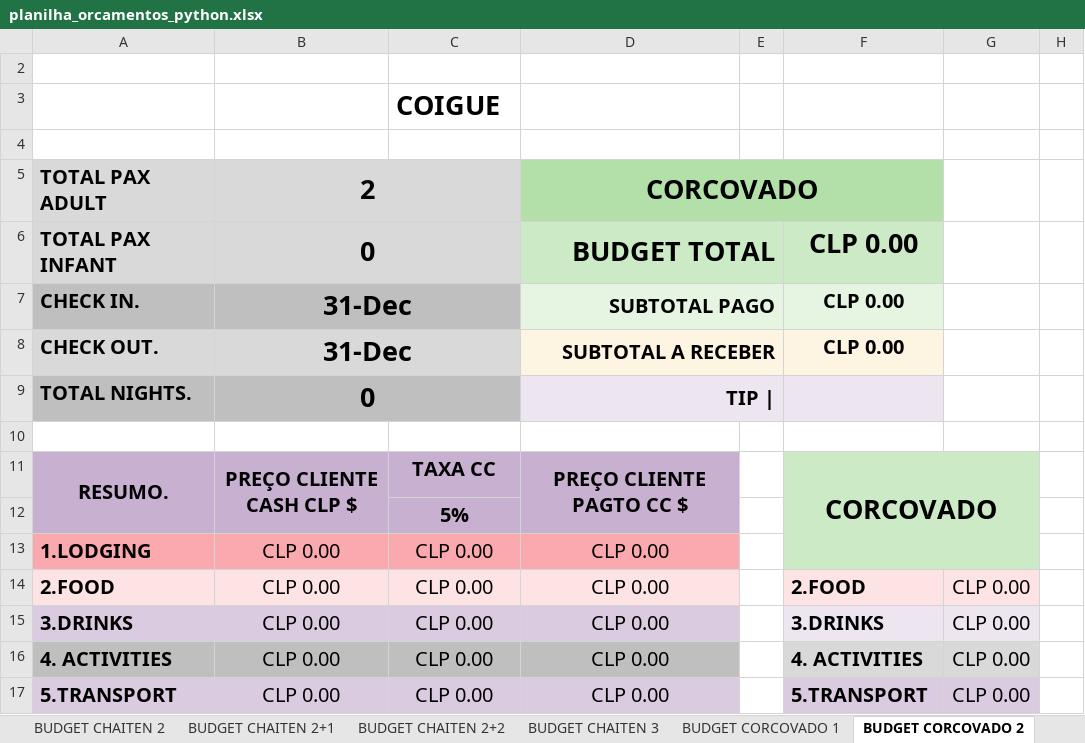
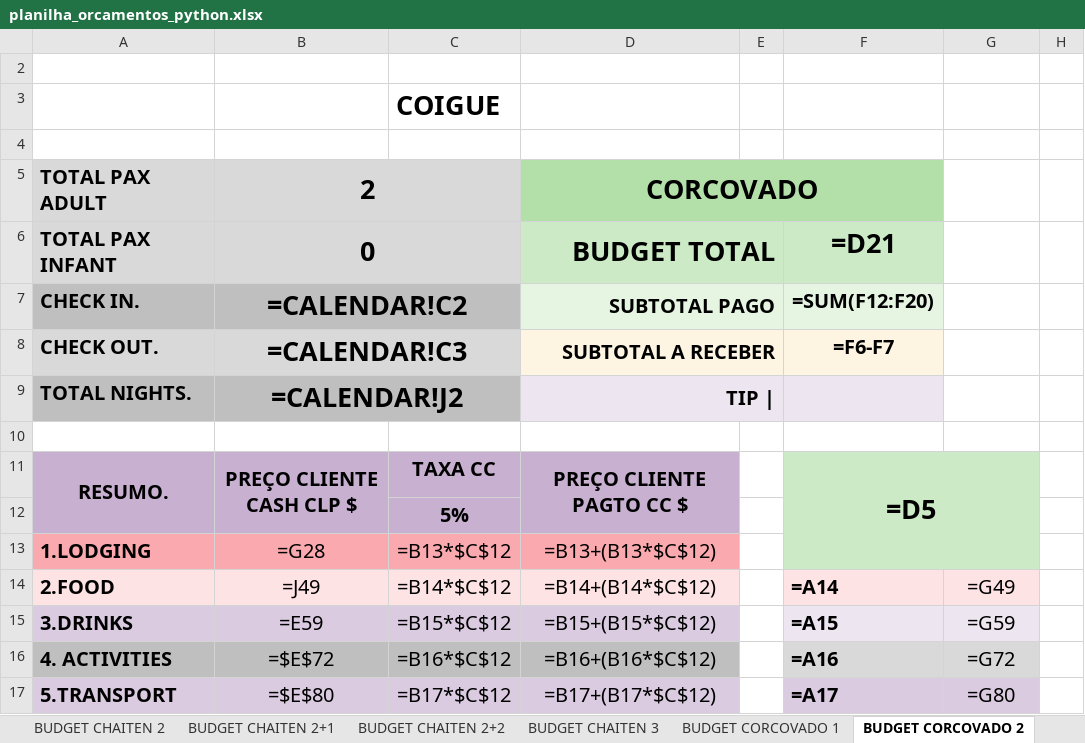
Before and after one commit to gustavozylbersztajn-source/mapu-orcamentos, an Excel workbook: assets/templates/planilha_orcamentos_python.xlsx, sheet BUDGET CORCOVADO 2, drawn as a sheet; only a part is shown; values as stored, in another font and other column widths than the file's, no borders; formulas without a stored value are shown as written; the diff covers the shown part only; the diff names each change by its address in the sheet, - before the commit and + after, or states it on an @@ line.

```diff
--- a/assets/templates/planilha_orcamentos_python.xlsx (sheet BUDGET CORCOVADO 2)
+++ b/assets/templates/planilha_orcamentos_python.xlsx (sheet BUDGET CORCOVADO 2)
-F6: CLP 0.00
+F6: =D21
-B7: 31-Dec
+B7: =CALENDAR!C2
-F7: CLP 0.00
+F7: =SUM(F12:F20)
-B8: 31-Dec
+B8: =CALENDAR!C3
-F8: CLP 0.00
+F8: =F6-F7
-B9: 0
+B9: =CALENDAR!J2
-F11: CORCOVADO
+F11: =D5
-B13: CLP 0.00
+B13: =G28
-C13: CLP 0.00
+C13: =B13*$C$12
-D13: CLP 0.00
+D13: =B13+(B13*$C$12)
-B14: CLP 0.00
+B14: =J49
-C14: CLP 0.00
+C14: =B14*$C$12
-D14: CLP 0.00
+D14: =B14+(B14*$C$12)
-F14: 2.FOOD
+F14: =A14
-G14: CLP 0.00
+G14: =G49
-B15: CLP 0.00
+B15: =E59
-C15: CLP 0.00
+C15: =B15*$C$12
-D15: CLP 0.00
+D15: =B15+(B15*$C$12)
-F15: 3.DRINKS
+F15: =A15
-G15: CLP 0.00
+G15: =G59
-B16: CLP 0.00
+B16: =$E$72
-C16: CLP 0.00
+C16: =B16*$C$12
-D16: CLP 0.00
+D16: =B16+(B16*$C$12)
-F16: 4. ACTIVITIES
+F16: =A16
-G16: CLP 0.00
+G16: =G72
-B17: CLP 0.00
+B17: =$E$80
-C17: CLP 0.00
+C17: =B17*$C$12
-D17: CLP 0.00
+D17: =B17+(B17*$C$12)
-F17: 5.TRANSPORT
+F17: =A17
-G17: CLP 0.00
+G17: =G80
```
Also changed, not shown: 50 added rows, 50 removed rows and 49 edited cells elsewhere in this sheet, sheet BUDGET RESUMO, sheet BUDGET COIGUE 1, sheet BUDGET COIGUE 2+1, sheet BUDGET COIGUE 2, sheet BUDGET CORCOVADO 4+1, sheet BUDGET CORCOVADO 5, 20 more sheets, hidden cells, charts or pictures, 4 other files.
